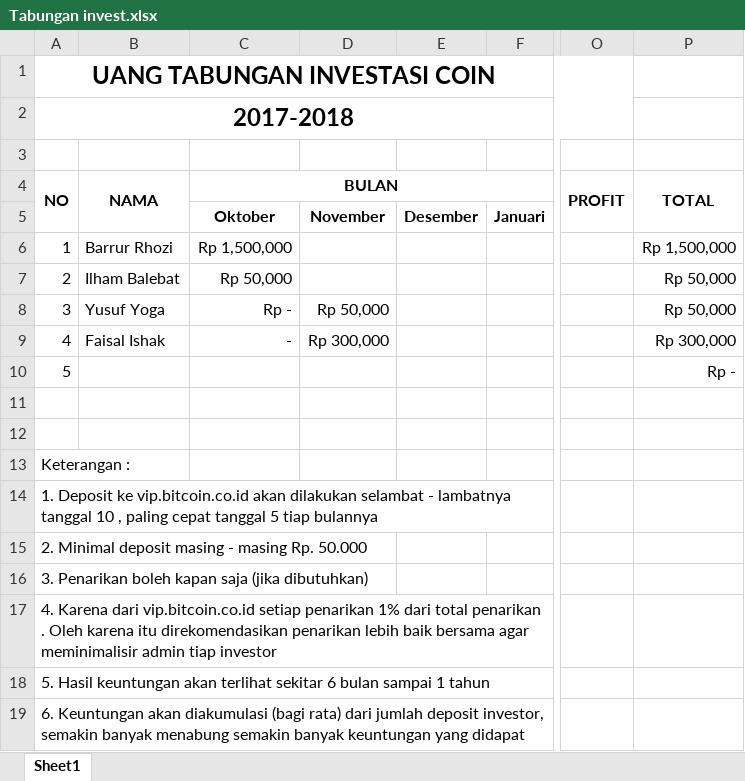
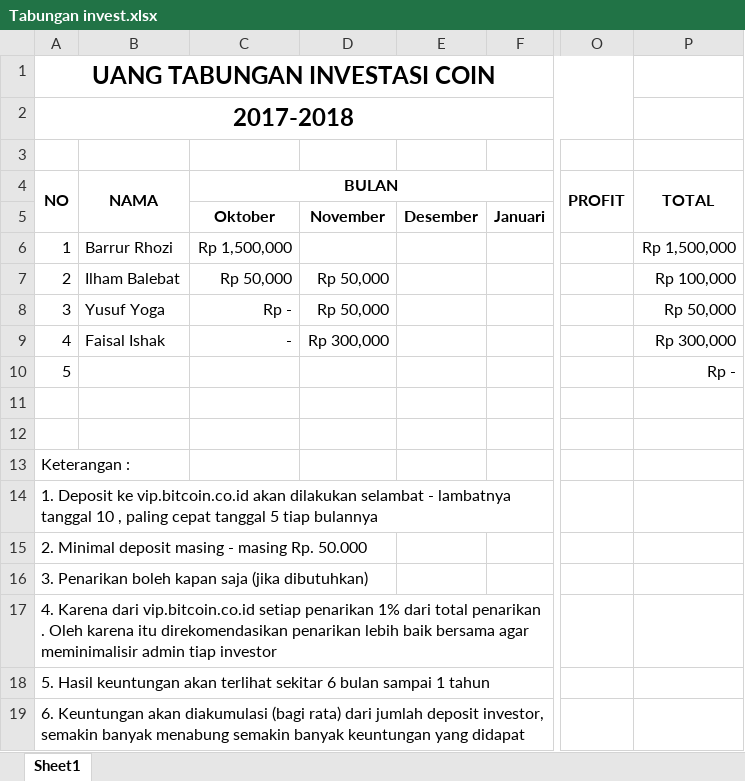
Before and after one commit to ozyexplorer/Invest, an Excel workbook: Tabungan invest.xlsx, sheet Sheet1, drawn as a sheet; only a part is shown, gaps mark what is left out; values as stored, in another font and other column widths than the file's, no borders; the diff names each change by its address in the sheet, - before the commit and + after, or states it on an @@ line.

Commit message:
update ilham

```diff
--- a/Tabungan invest.xlsx (sheet Sheet1)
+++ b/Tabungan invest.xlsx (sheet Sheet1)
-D7: (empty)
+D7: Rp 50,000
-P7 (TOTAL): Rp 50,000
+P7 (TOTAL): Rp 100,000
```
